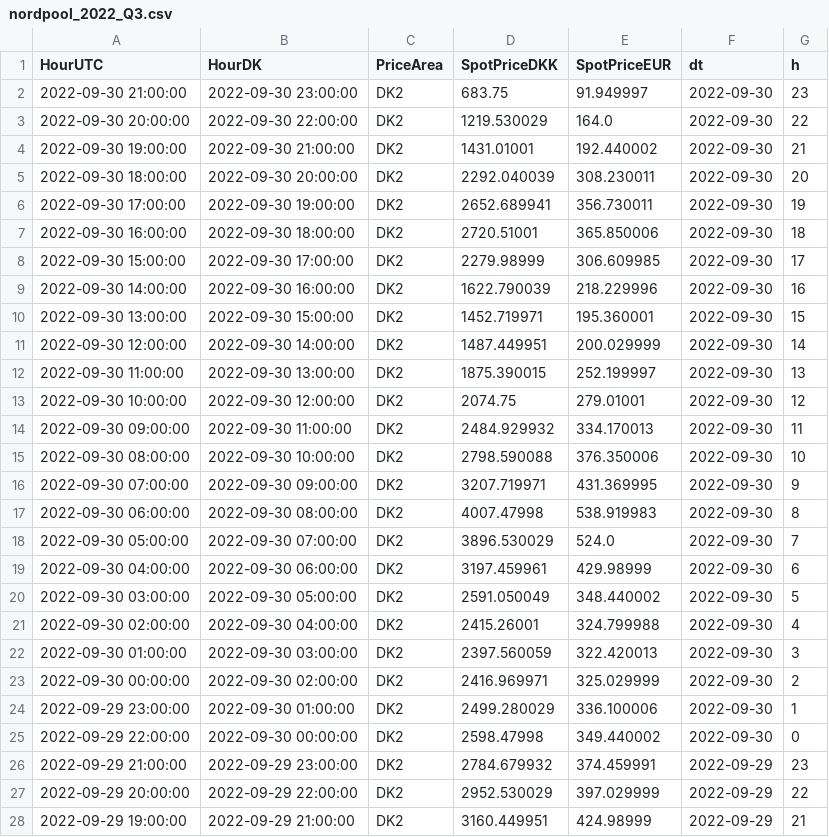
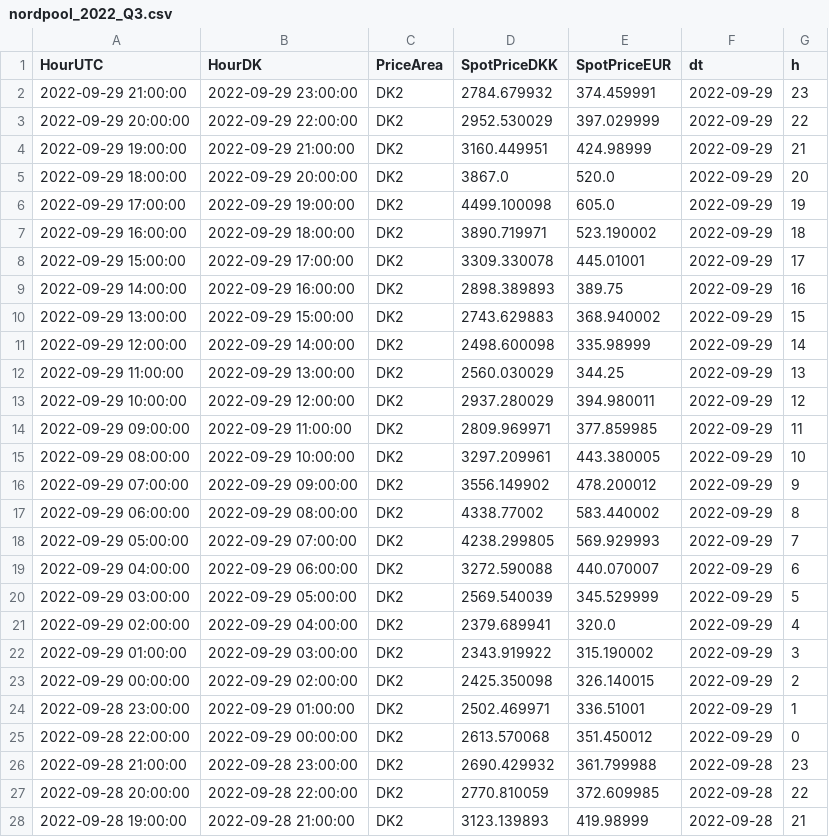
Before and after one commit to skipperkongen/elarb, a CSV file: data/nordpool_2022_Q3.csv, drawn as a sheet; only a part is shown; the shorter side is filled out with more unchanged rows.

```diff
--- a/data/nordpool_2022_Q3.csv
+++ b/data/nordpool_2022_Q3.csv
@@ -1,26 +1,2 @@
 HourUTC,HourDK,PriceArea,SpotPriceDKK,SpotPriceEUR,dt,h
-2022-09-30 21:00:00,2022-09-30 23:00:00,DK2,683.75,91.949997,2022-09-30,23
-2022-09-30 20:00:00,2022-09-30 22:00:00,DK2,1219.530029,164.0,2022-09-30,22
-2022-09-30 19:00:00,2022-09-30 21:00:00,DK2,1431.01001,192.440002,2022-09-30,21
-2022-09-30 18:00:00,2022-09-30 20:00:00,DK2,2292.040039,308.230011,2022-09-30,20
-2022-09-30 17:00:00,2022-09-30 19:00:00,DK2,2652.689941,356.730011,2022-09-30,19
-2022-09-30 16:00:00,2022-09-30 18:00:00,DK2,2720.51001,365.850006,2022-09-30,18
-2022-09-30 15:00:00,2022-09-30 17:00:00,DK2,2279.98999,306.609985,2022-09-30,17
-2022-09-30 14:00:00,2022-09-30 16:00:00,DK2,1622.790039,218.229996,2022-09-30,16
-2022-09-30 13:00:00,2022-09-30 15:00:00,DK2,1452.719971,195.360001,2022-09-30,15
-2022-09-30 12:00:00,2022-09-30 14:00:00,DK2,1487.449951,200.029999,2022-09-30,14
-2022-09-30 11:00:00,2022-09-30 13:00:00,DK2,1875.390015,252.199997,2022-09-30,13
-2022-09-30 10:00:00,2022-09-30 12:00:00,DK2,2074.75,279.01001,2022-09-30,12
-2022-09-30 09:00:00,2022-09-30 11:00:00,DK2,2484.929932,334.170013,2022-09-30,11
-2022-09-30 08:00:00,2022-09-30 10:00:00,DK2,2798.590088,376.350006,2022-09-30,10
-2022-09-30 07:00:00,2022-09-30 09:00:00,DK2,3207.719971,431.369995,2022-09-30,9
-2022-09-30 06:00:00,2022-09-30 08:00:00,DK2,4007.47998,538.919983,2022-09-30,8
-2022-09-30 05:00:00,2022-09-30 07:00:00,DK2,3896.530029,524.0,2022-09-30,7
-2022-09-30 04:00:00,2022-09-30 06:00:00,DK2,3197.459961,429.98999,2022-09-30,6
-2022-09-30 03:00:00,2022-09-30 05:00:00,DK2,2591.050049,348.440002,2022-09-30,5
-2022-09-30 02:00:00,2022-09-30 04:00:00,DK2,2415.26001,324.799988,2022-09-30,4
-2022-09-30 01:00:00,2022-09-30 03:00:00,DK2,2397.560059,322.420013,2022-09-30,3
-2022-09-30 00:00:00,2022-09-30 02:00:00,DK2,2416.969971,325.029999,2022-09-30,2
-2022-09-29 23:00:00,2022-09-30 01:00:00,DK2,2499.280029,336.100006,2022-09-30,1
-2022-09-29 22:00:00,2022-09-30 00:00:00,DK2,2598.47998,349.440002,2022-09-30,0
 2022-09-29 21:00:00,2022-09-29 23:00:00,DK2,2784.679932,374.459991,2022-09-29,23
```
Also changed, not shown: 2 other files.
